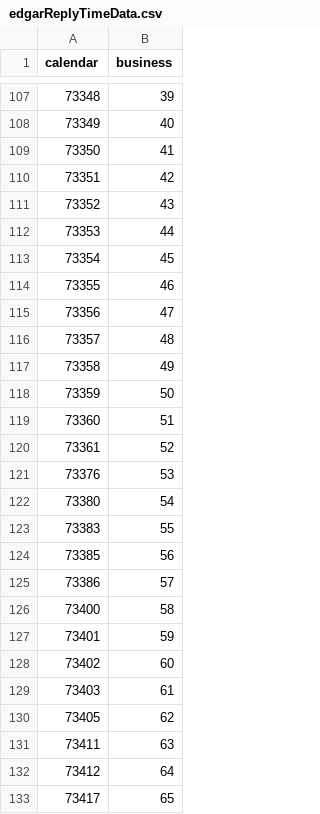
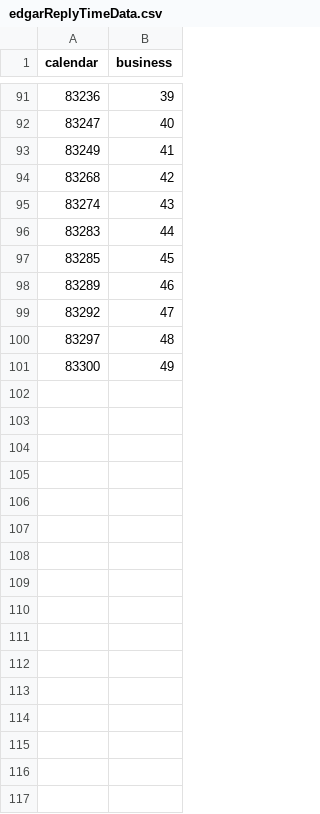
Before and after one commit to aprwebmaster/aprzendeskdata, a CSV file: edgarReplyTimeData.csv, drawn as a sheet; only a part is shown, gaps mark what is left out; the diff covers the shown part only.

```diff
--- a/edgarReplyTimeData.csv
+++ b/edgarReplyTimeData.csv
@@ -107,27 +91,11 @@ calendar,business
-73348,39
-73349,40
-73350,41
-73351,42
-73352,43
-73353,44
-73354,45
-73355,46
-73356,47
-73357,48
-73358,49
-73359,50
-73360,51
-73361,52
-73376,53
-73380,54
-73383,55
-73385,56
-73386,57
-73400,58
-73401,59
-73402,60
-73403,61
-73405,62
-73411,63
-73412,64
-73417,65
+83236,39
+83247,40
+83249,41
+83268,42
+83274,43
+83283,44
+83285,45
+83289,46
+83292,47
+83297,48
+83300,49
```
Also changed, not shown: 16 added rows, 32 removed rows, 2 moved rows and 50 edited cells elsewhere in this file, kevinReplyTimeData.csv, raulReplyTimeData.csv, 13 other files.
